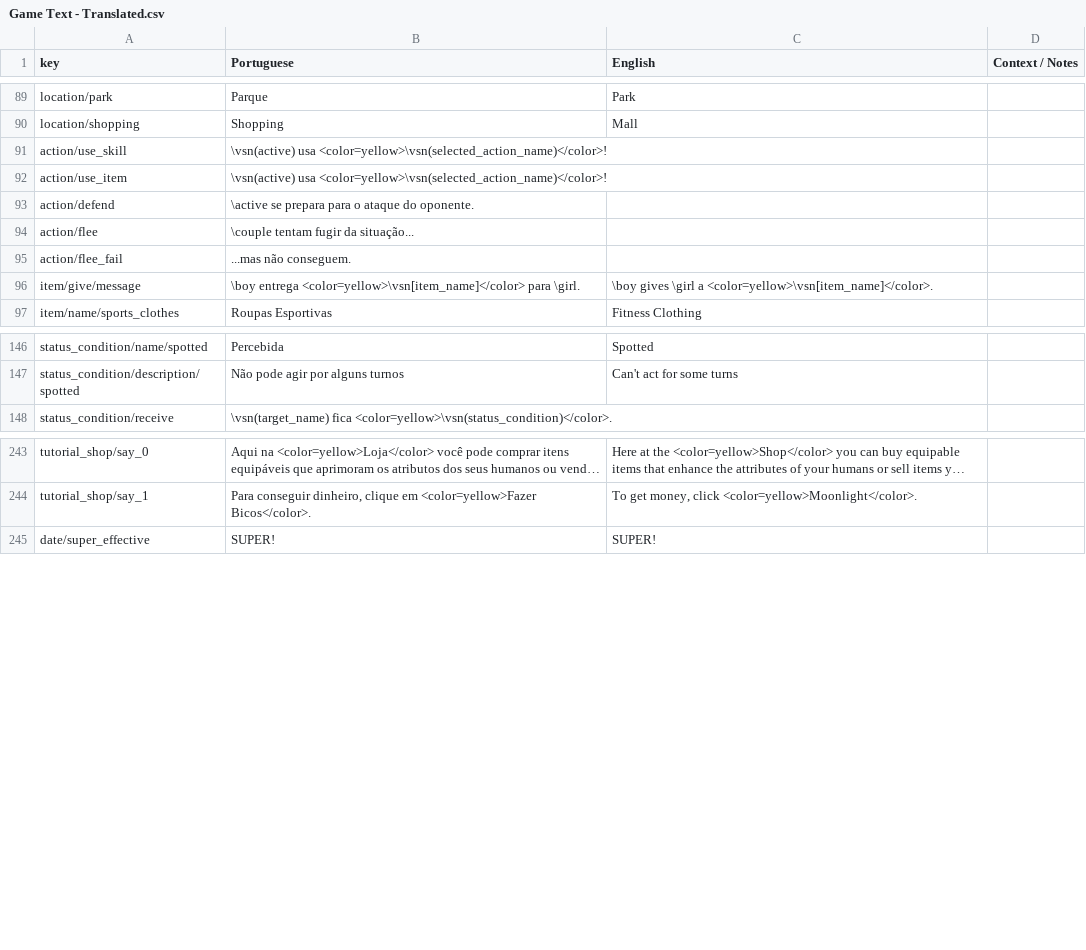
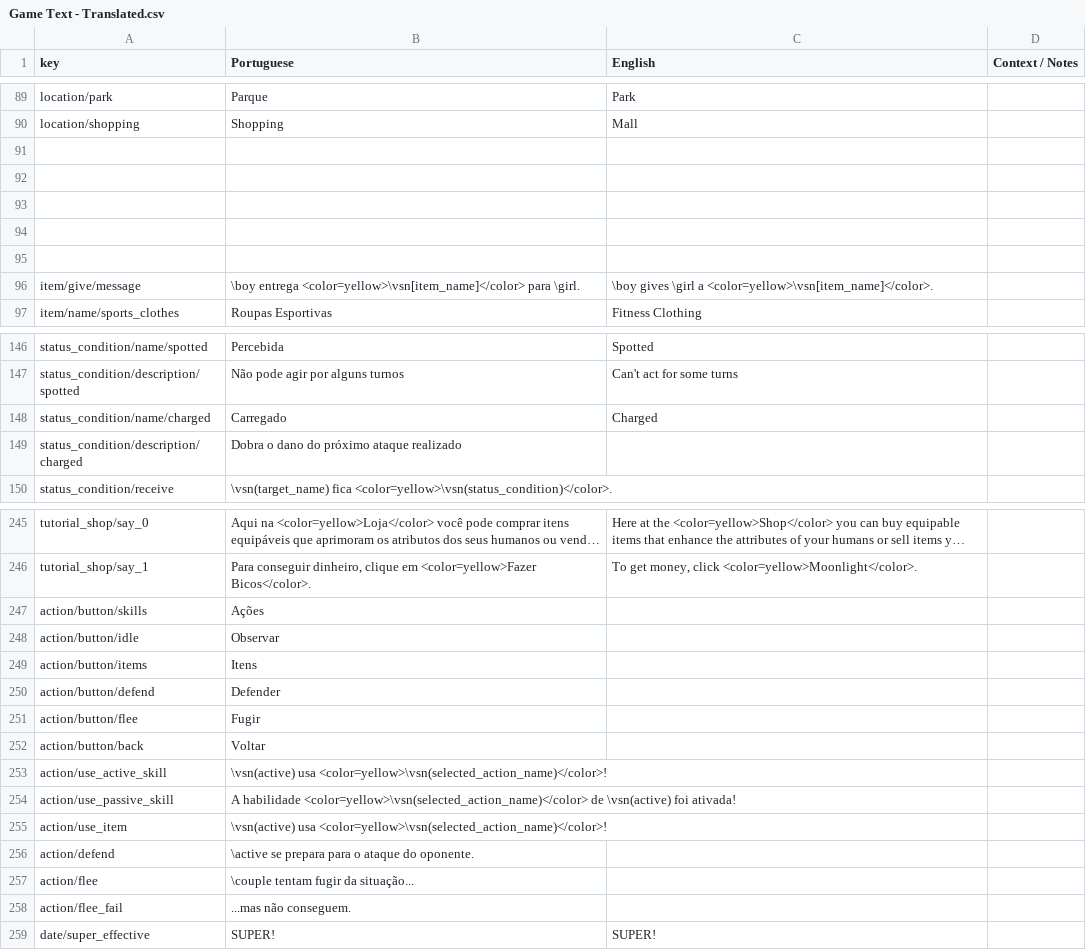
Before and after one commit to renanssba/XCore, a CSV file: Assets/Resources/Data/Game Text - Translated.csv, drawn as a sheet; only a part is shown, gaps mark what is left out; long unchanged cells end in …; the diff covers the shown part only; the diff names each change by its address in the sheet, - before the commit and + after, or states it on an @@ line.

```diff
--- a/Assets/Resources/Data/Game Text - Translated.csv
+++ b/Assets/Resources/Data/Game Text - Translated.csv
-row 91: action/use_skill | \vsn(active) usa <color=yellow>\vsn(selected_action_name)</color>!
+row 91: (empty)
-row 92: action/use_item | \vsn(active) usa <color=yellow>\vsn(selected_action_name)</color>!
+row 92: (empty)
-row 93: action/defend | \active se prepara para o ataque do oponente.
+row 93: (empty)
-row 94: action/flee | \couple tentam fugir da situação...
+row 94: (empty)
-row 95: action/flee_fail | ...mas não conseguem.
+row 95: (empty)
+row 148: status_condition/name/charged | Carregado | Charged
+row 149: status_condition/description/charged | Dobra o dano do próximo ataque realizado
+row 247: action/button/skills | Ações
+row 248: action/button/idle | Observar
+row 249: action/button/items | Itens
+row 250: action/button/defend | Defender
+row 251: action/button/flee | Fugir
+row 252: action/button/back | Voltar
+row 253: action/use_active_skill | \vsn(active) usa <color=yellow>\vsn(selected_action_name)</color>!
+row 254: action/use_passive_skill | A habilidade <color=yellow>\vsn(selected_action_name)</color> de \vsn(active) foi ativada!
+row 255: action/use_item | \vsn(active) usa <color=yellow>\vsn(selected_action_name)</color>!
+row 256: action/defend | \active se prepara para o ataque do oponente.
+row 257: action/flee | \couple tentam fugir da situação...
+row 258: action/flee_fail | ...mas não conseguem.
```
Also changed, not shown: 2 edited cells elsewhere in this file, 35 other files.
